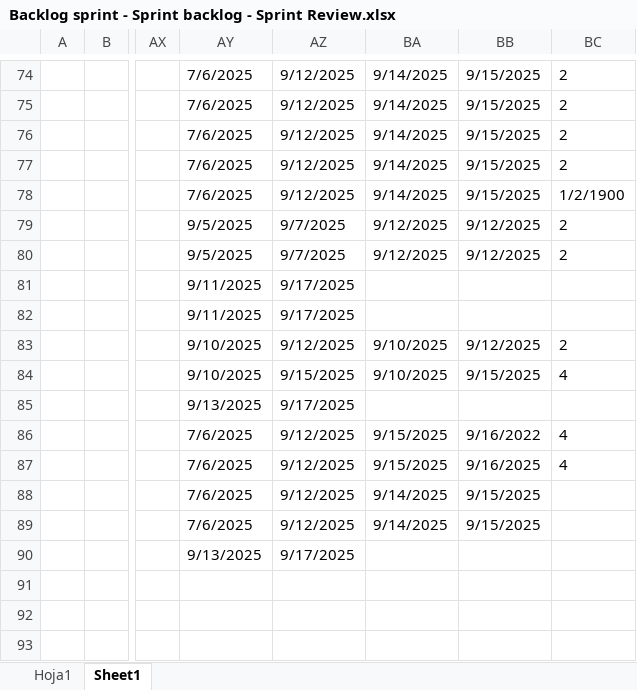
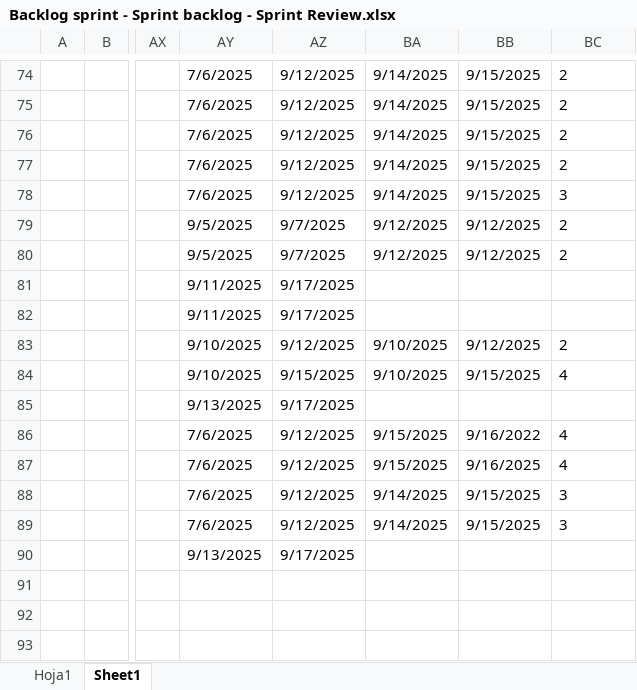
Before and after one commit to vixo23/ING-DE-SOFTWARE, an Excel workbook: INCREMENTO2/EXCELS/Backlog sprint - Sprint backlog - Sprint Review.xlsx, sheet Sheet1, drawn as a sheet; only a part is shown, gaps mark what is left out; values as stored, in another font and other column widths than the file's, no borders; table styles not drawn; the diff names each change by its address in the sheet, - before the commit and + after, or states it on an @@ line.

```diff
--- a/INCREMENTO2/EXCELS/Backlog sprint - Sprint backlog - Sprint Review.xlsx (sheet Sheet1)
+++ b/INCREMENTO2/EXCELS/Backlog sprint - Sprint backlog - Sprint Review.xlsx (sheet Sheet1)
-BC78: 1/2/1900
+BC78: 3
-BC88:BC89: (empty)
+BC88:BC89: 3
```
Also changed, not shown: INCREMENTO2/Excels/Backlog sprint - Sprint backlog - Sprint Review.xlsx.
